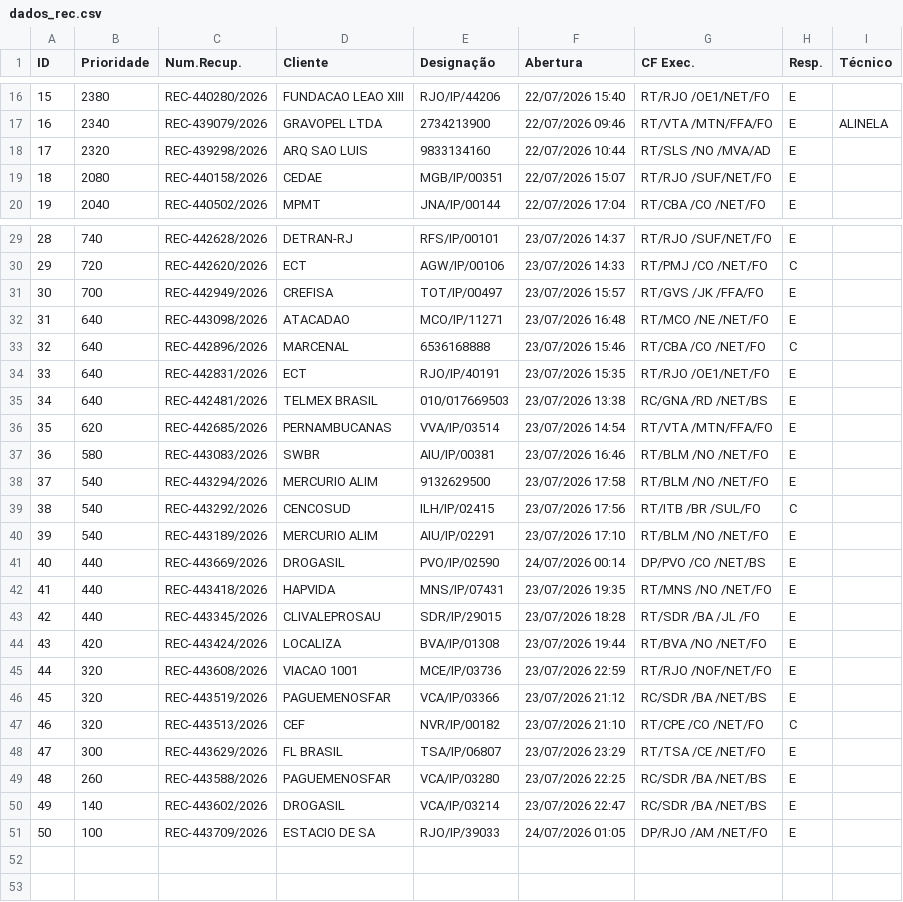
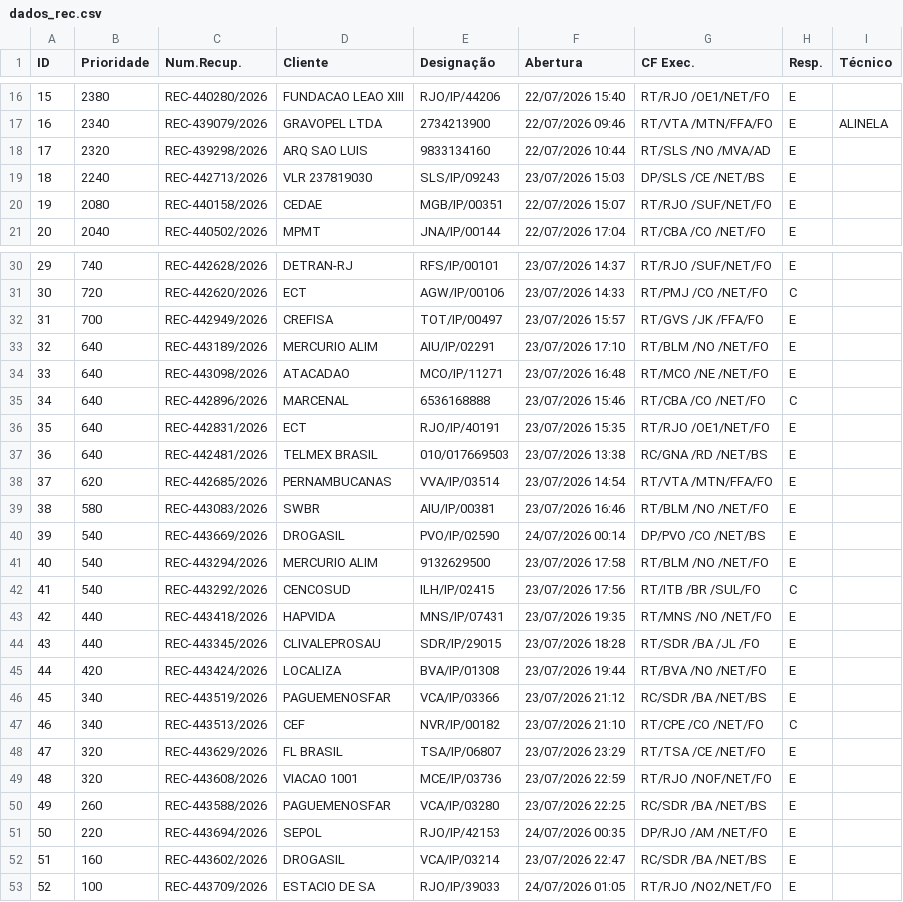
Before and after one commit to cpralonrj-pralon/embratel-sir, a CSV file: dados_rec.csv, drawn as a sheet; only a part is shown, gaps mark what is left out; removed rows and columns are numbered as before the commit, all else as after; the diff names each change by its address in the sheet, - before the commit and + after, or states it on an @@ line.

```diff
--- a/dados_rec.csv
+++ b/dados_rec.csv
+row 19: 18 | 2240 | REC-442713/2026 | VLR 237819030 | SLS/IP/09243 | 23/07/2026 15:03 | DP/SLS /CE /NET/BS | E
@@ column A (ID) renumbered from row 20 down @@
+row 33: 32 | 640 | REC-443189/2026 | MERCURIO ALIM | AIU/IP/02291 | 23/07/2026 17:10 | RT/BLM /NO /NET/FO | E
+row 40: 39 | 540 | REC-443669/2026 | DROGASIL | PVO/IP/02590 | 24/07/2026 00:14 | DP/PVO /CO /NET/BS | E
-row 40: 39 | 540 | REC-443189/2026 | MERCURIO ALIM | AIU/IP/02291 | 23/07/2026 17:10 | RT/BLM /NO /NET/FO | E
-row 41: 40 | 440 | REC-443669/2026 | DROGASIL | PVO/IP/02590 | 24/07/2026 00:14 | DP/PVO /CO /NET/BS | E
+row 46: 45 | 340 | REC-443519/2026 | PAGUEMENOSFAR | VCA/IP/03366 | 23/07/2026 21:12 | RC/SDR /BA /NET/BS | E
+row 47: 46 | 340 | REC-443513/2026 | CEF | NVR/IP/00182 | 23/07/2026 21:10 | RT/CPE /CO /NET/FO | C
+row 48: 47 | 320 | REC-443629/2026 | FL BRASIL | TSA/IP/06807 | 23/07/2026 23:29 | RT/TSA /CE /NET/FO | E
-row 46: 45 | 320 | REC-443519/2026 | PAGUEMENOSFAR | VCA/IP/03366 | 23/07/2026 21:12 | RC/SDR /BA /NET/BS | E
-row 47: 46 | 320 | REC-443513/2026 | CEF | NVR/IP/00182 | 23/07/2026 21:10 | RT/CPE /CO /NET/FO | C
-row 48: 47 | 300 | REC-443629/2026 | FL BRASIL | TSA/IP/06807 | 23/07/2026 23:29 | RT/TSA /CE /NET/FO | E
+row 51: 50 | 220 | REC-443694/2026 | SEPOL | RJO/IP/42153 | 24/07/2026 00:35 | DP/RJO /AM /NET/FO | E
-B52 (Prioridade): 140
+B52 (Prioridade): 160
-G53 (CF Exec.): DP/RJO /AM /NET/FO
+G53 (CF Exec.): RT/RJO /NO2/NET/FO
```
Also changed, not shown: dados_ral.csv, dados_ral_enriched.csv, 2 other files.
